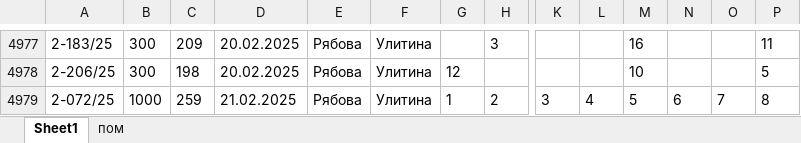
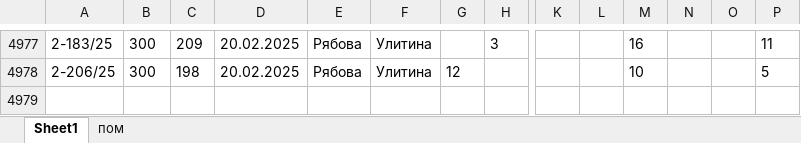
Before and after one commit to fedotrick/form_kontrol, an Excel workbook: control.xlsx, sheet Sheet1, drawn as a sheet; only a part is shown, gaps mark what is left out; values as stored, in another font and other column widths than the file's, no borders; rows hold the shown columns only; the diff names each change by its address in the sheet, - before the commit and + after, or states it on an @@ line.

Commit message:
Убран небольшой недочет

```diff
--- a/control.xlsx (sheet Sheet1)
+++ b/control.xlsx (sheet Sheet1)
-row 4979: 2-072/25 | 1000 | 259 | 21.02.2025 | Рябова | Улитина | 1 | 2 | 3 | 4 | 5 | 6 | 7 | 8
```
